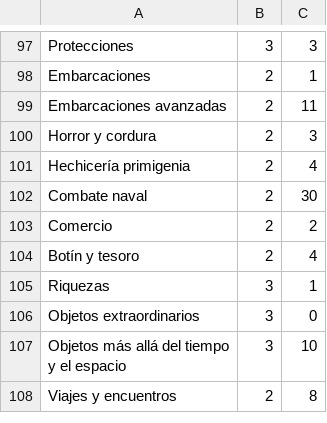
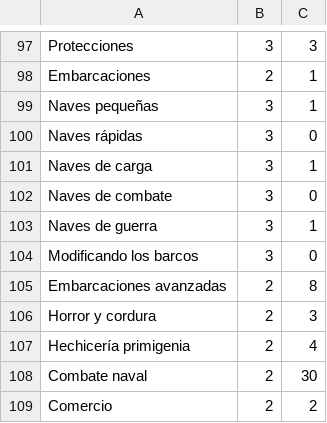
Before and after one commit to gwannon/ArrrCthulhu, a CSV file: index.csv, drawn as a sheet; only a part is shown, gaps mark what is left out; the shorter side is filled out with more unchanged rows.

```diff
--- a/index.csv
+++ b/index.csv
@@ -98,3 +98,9 @@ Protecciones,3,3
 Embarcaciones,2,1
-Embarcaciones avanzadas,2,11
+Naves pequeñas,3,1
+Naves rápidas,3,0
+Naves de carga,3,1
+Naves de combate,3,0
+Naves de guerra,3,1
+Modificando los barcos,3,0
+Embarcaciones avanzadas,2,8
 Horror y cordura,2,3
```
Also changed, not shown: 1 other file.
